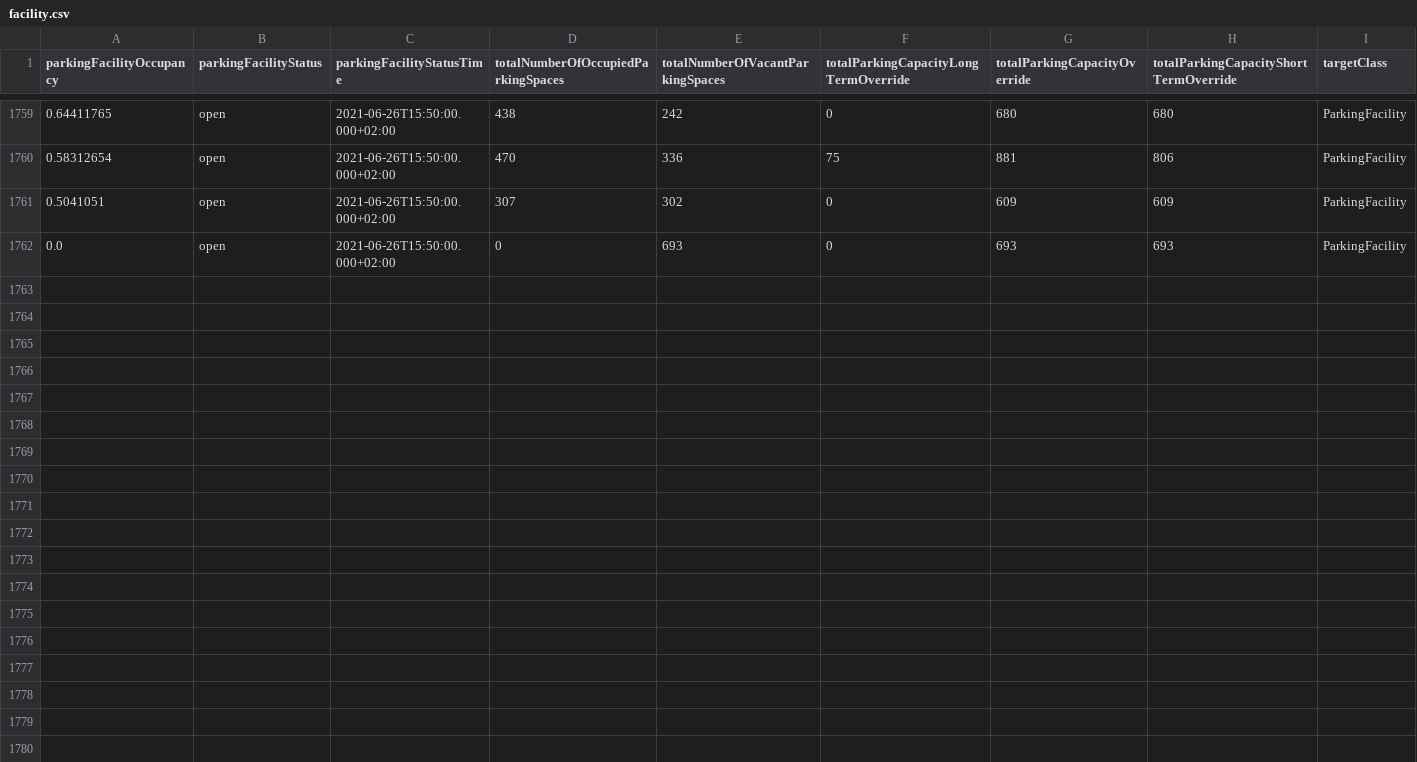
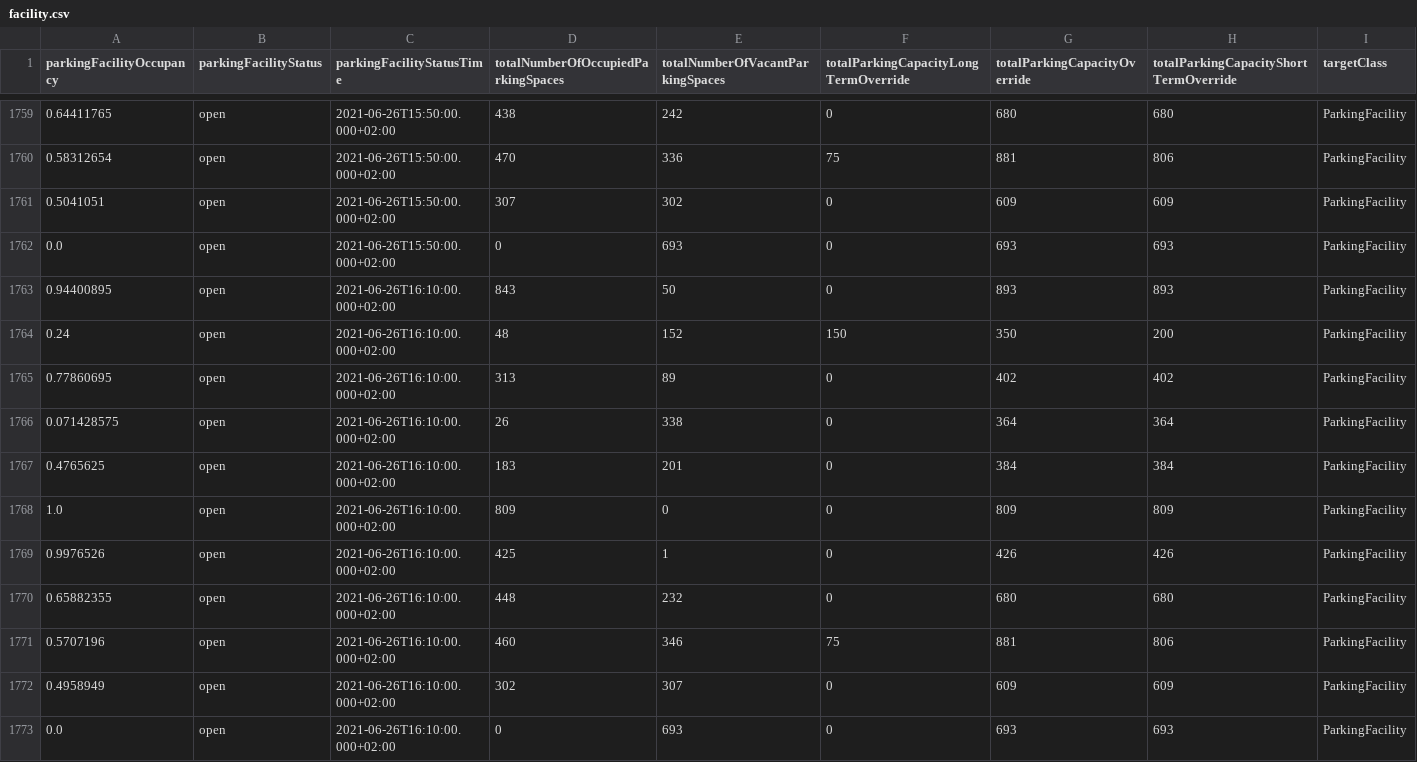
Before and after one commit to Dschaykib/parkingdata, a CSV file: data/facility.csv, drawn as a sheet; only a part is shown, gaps mark what is left out; rows hold the shown columns only; the diff names each change by its address in the sheet, - before the commit and + after, or states it on an @@ line.

```diff
--- a/data/facility.csv
+++ b/data/facility.csv
+row 1763: 0.94400895 | open | 2021-06-26T16:10:00.000+02:00 | 843 | 50 | 0 | 893 | 893 | ParkingFacility
+row 1764: 0.24 | open | 2021-06-26T16:10:00.000+02:00 | 48 | 152 | 150 | 350 | 200 | ParkingFacility
+row 1765: 0.77860695 | open | 2021-06-26T16:10:00.000+02:00 | 313 | 89 | 0 | 402 | 402 | ParkingFacility
+row 1766: 0.071428575 | open | 2021-06-26T16:10:00.000+02:00 | 26 | 338 | 0 | 364 | 364 | ParkingFacility
+row 1767: 0.4765625 | open | 2021-06-26T16:10:00.000+02:00 | 183 | 201 | 0 | 384 | 384 | ParkingFacility
+row 1768: 1.0 | open | 2021-06-26T16:10:00.000+02:00 | 809 | 0 | 0 | 809 | 809 | ParkingFacility
+row 1769: 0.9976526 | open | 2021-06-26T16:10:00.000+02:00 | 425 | 1 | 0 | 426 | 426 | ParkingFacility
+row 1770: 0.65882355 | open | 2021-06-26T16:10:00.000+02:00 | 448 | 232 | 0 | 680 | 680 | ParkingFacility
+row 1771: 0.5707196 | open | 2021-06-26T16:10:00.000+02:00 | 460 | 346 | 75 | 881 | 806 | ParkingFacility
+row 1772: 0.4958949 | open | 2021-06-26T16:10:00.000+02:00 | 302 | 307 | 0 | 609 | 609 | ParkingFacility
+row 1773: 0.0 | open | 2021-06-26T16:10:00.000+02:00 | 0 | 693 | 0 | 693 | 693 | ParkingFacility
```
Also changed, not shown: data/area.csv.
